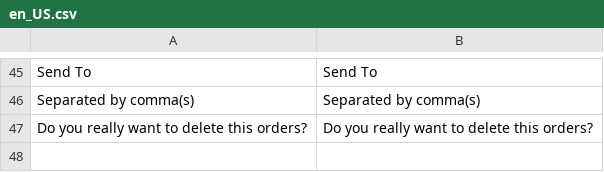
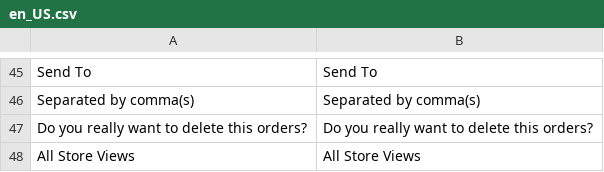
Before and after one commit to mageplaza/magento-2-delete-orders, a CSV file: i18n/en_US.csv, drawn as a sheet; only a part is shown, gaps mark what is left out; the diff names each change by its address in the sheet, - before the commit and + after, or states it on an @@ line.

Commit message:
fix: add missing i18n translation entries

```diff
--- a/i18n/en_US.csv
+++ b/i18n/en_US.csv
+row 48: All Store Views | All Store Views
```
